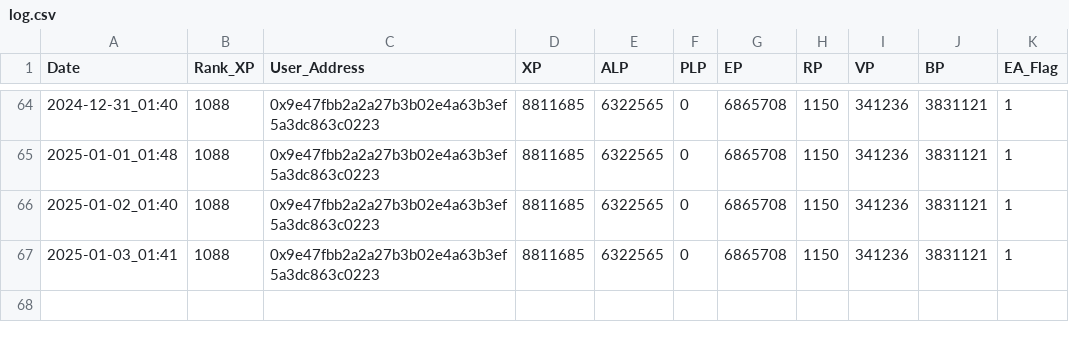
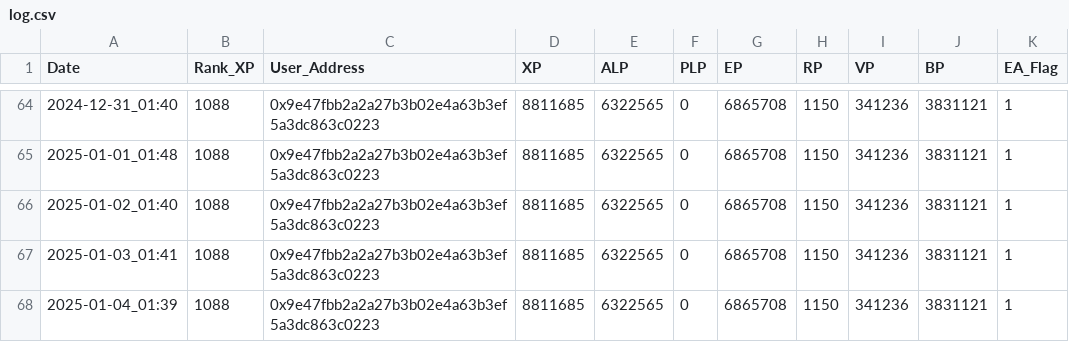
Before and after one commit to itssoraw/LXP-L, a CSV file: log.csv, drawn as a sheet; only a part is shown, gaps mark what is left out.

```diff
--- a/log.csv
+++ b/log.csv
@@ -67 +67,2 @@ Date,Rank_XP,User_Address,XP,ALP,PLP,EP,RP,VP,BP,EA_Flag
 2025-01-03_01:41,1088,0x9e47fbb2a2a27b3b02e4a63b3ef5a3dc863c0223,8811685,6322565,0,6865708,1150,341236,3831121,1
+2025-01-04_01:39,1088,0x9e47fbb2a2a27b3b02e4a63b3ef5a3dc863c0223,8811685,6322565,0,6865708,1150,341236,3831121,1
```
